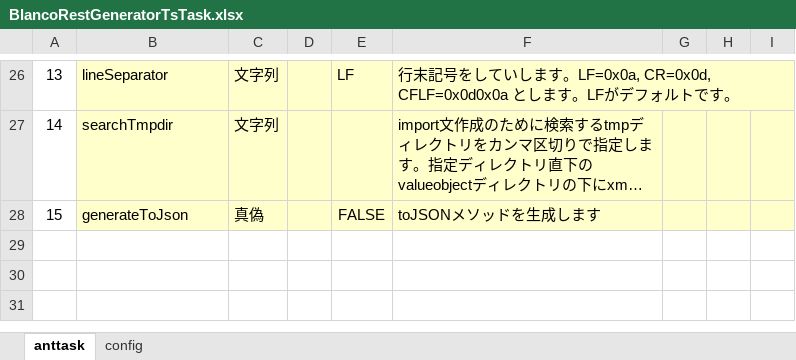
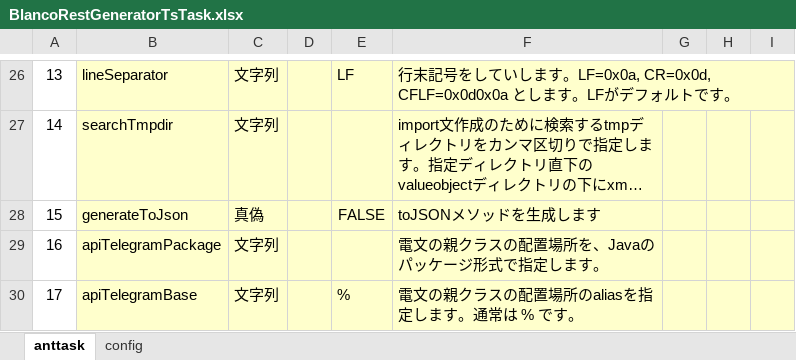
Before and after one commit to uedaueo/blancoRestGeneratorTs, an Excel workbook: meta/program/BlancoRestGeneratorTsTask.xlsx, sheet anttask, drawn as a sheet; only a part is shown, gaps mark what is left out; long unchanged cells end in …; values as stored, in another font and other column widths than the file's, no borders; the diff names each change by its address in the sheet, - before the commit and + after, or states it on an @@ line.

Commit message:
0.2.7: Enable to specify ApiTelegrams package (setting dir) as ant task parameter.

```diff
--- a/meta/program/BlancoRestGeneratorTsTask.xlsx (sheet anttask)
+++ b/meta/program/BlancoRestGeneratorTsTask.xlsx (sheet anttask)
+row 29: 16 | apiTelegramPackage | 文字列 |  |  | 電文の親クラスの配置場所を、Javaのパッケージ形式で指定します。
+row 30: 17 | apiTelegramBase | 文字列 |  | % | 電文の親クラスの配置場所のaliasを指定します。通常は % です。
```
Also changed, not shown: 10 other files.
